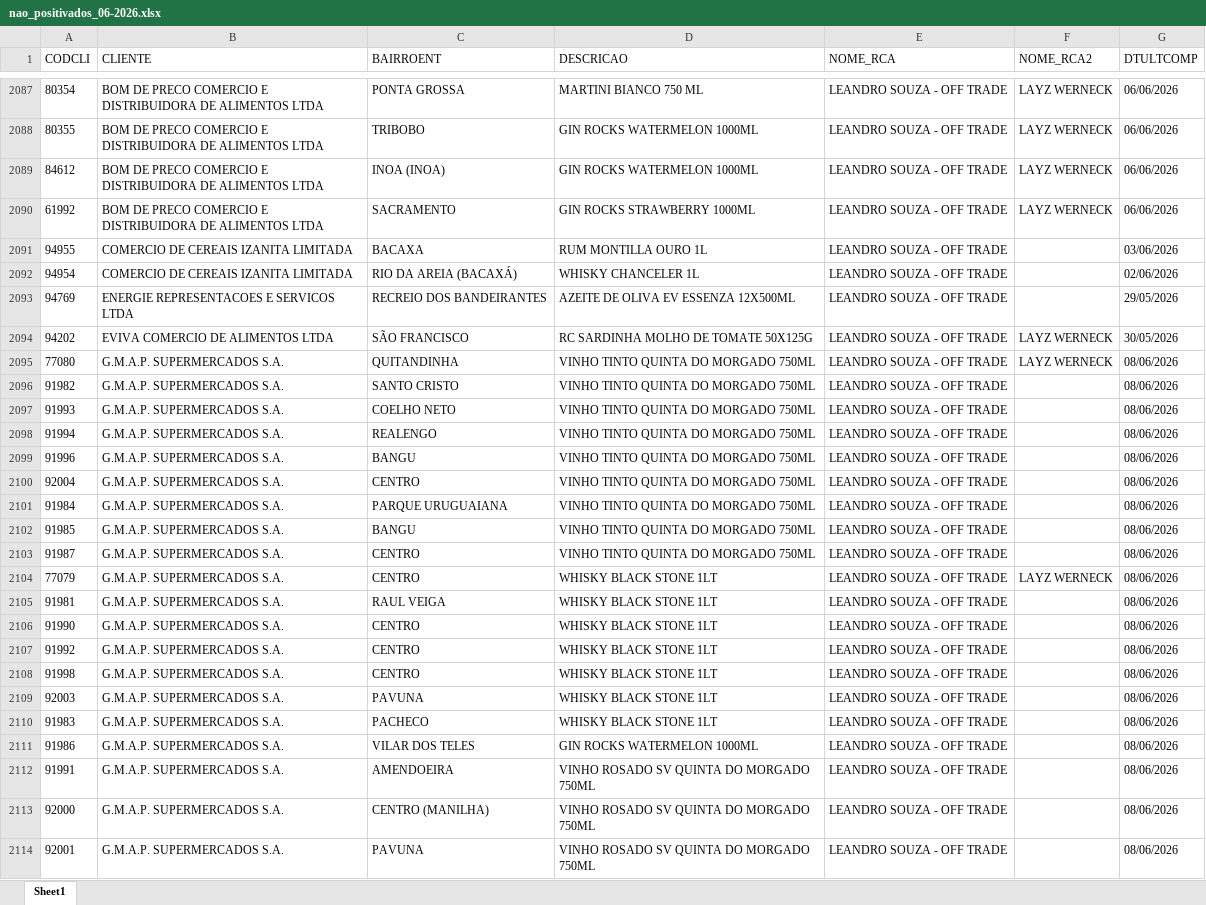
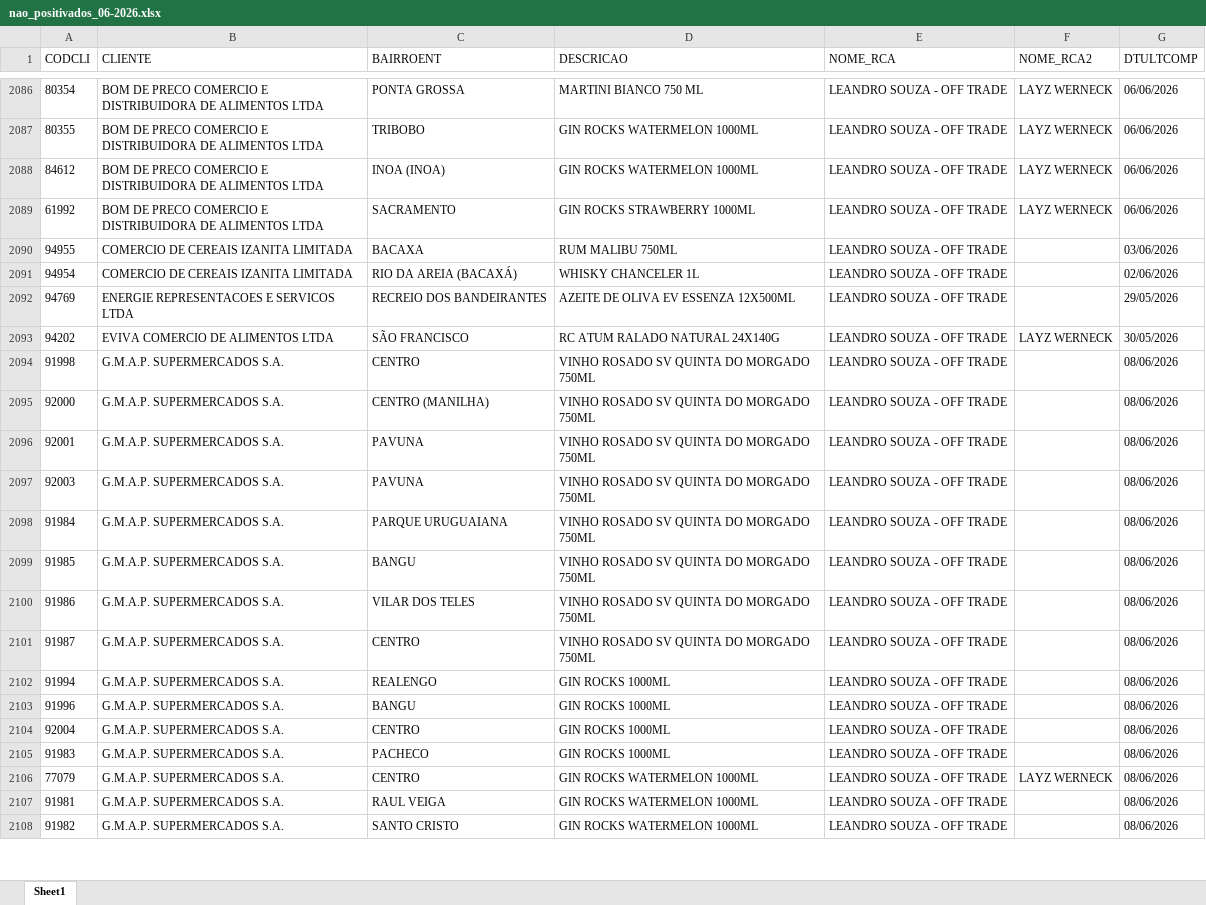
Before and after one commit to leonardocampos-cmd/offtrade, an Excel workbook: nao_positivados_06-2026.xlsx, sheet Sheet1, drawn as a sheet; only a part is shown, gaps mark what is left out; values as stored, in another font and other column widths than the file's, no borders; removed rows and columns are numbered as before the commit, all else as after; the diff covers the shown part only; the diff names each change by its address in the sheet, - before the commit and + after, or states it on an @@ line.

```diff
--- a/nao_positivados_06-2026.xlsx (sheet Sheet1)
+++ b/nao_positivados_06-2026.xlsx (sheet Sheet1)
-D2090 (DESCRICAO): RUM MONTILLA OURO 1L
+D2090 (DESCRICAO): RUM MALIBU 750ML
-D2093 (DESCRICAO): RC SARDINHA MOLHO DE TOMATE 50X125G
+D2093 (DESCRICAO): RC ATUM RALADO NATURAL 24X140G
-row 2095: 77080 | G.M.A.P. SUPERMERCADOS S.A. | QUITANDINHA | VINHO TINTO QUINTA DO MORGADO 750ML | LEANDRO SOUZA - OFF TRADE | LAYZ WERNECK | 08/06/2026
-row 2096: 91982 | G.M.A.P. SUPERMERCADOS S.A. | SANTO CRISTO | VINHO TINTO QUINTA DO MORGADO 750ML | LEANDRO SOUZA - OFF TRADE |  | 08/06/2026
-row 2097: 91993 | G.M.A.P. SUPERMERCADOS S.A. | COELHO NETO | VINHO TINTO QUINTA DO MORGADO 750ML | LEANDRO SOUZA - OFF TRADE |  | 08/06/2026
-row 2098: 91994 | G.M.A.P. SUPERMERCADOS S.A. | REALENGO | VINHO TINTO QUINTA DO MORGADO 750ML | LEANDRO SOUZA - OFF TRADE |  | 08/06/2026
-row 2099: 91996 | G.M.A.P. SUPERMERCADOS S.A. | BANGU | VINHO TINTO QUINTA DO MORGADO 750ML | LEANDRO SOUZA - OFF TRADE |  | 08/06/2026
-row 2100: 92004 | G.M.A.P. SUPERMERCADOS S.A. | CENTRO | VINHO TINTO QUINTA DO MORGADO 750ML | LEANDRO SOUZA - OFF TRADE |  | 08/06/2026
-row 2101: 91984 | G.M.A.P. SUPERMERCADOS S.A. | PARQUE URUGUAIANA | VINHO TINTO QUINTA DO MORGADO 750ML | LEANDRO SOUZA - OFF TRADE |  | 08/06/2026
-row 2102: 91985 | G.M.A.P. SUPERMERCADOS S.A. | BANGU | VINHO TINTO QUINTA DO MORGADO 750ML | LEANDRO SOUZA - OFF TRADE |  | 08/06/2026
-row 2103: 91987 | G.M.A.P. SUPERMERCADOS S.A. | CENTRO | VINHO TINTO QUINTA DO MORGADO 750ML | LEANDRO SOUZA - OFF TRADE |  | 08/06/2026
-row 2104: 77079 | G.M.A.P. SUPERMERCADOS S.A. | CENTRO | WHISKY BLACK STONE 1LT | LEANDRO SOUZA - OFF TRADE | LAYZ WERNECK | 08/06/2026
-row 2105: 91981 | G.M.A.P. SUPERMERCADOS S.A. | RAUL VEIGA | WHISKY BLACK STONE 1LT | LEANDRO SOUZA - OFF TRADE |  | 08/06/2026
-row 2106: 91990 | G.M.A.P. SUPERMERCADOS S.A. | CENTRO | WHISKY BLACK STONE 1LT | LEANDRO SOUZA - OFF TRADE |  | 08/06/2026
-row 2107: 91992 | G.M.A.P. SUPERMERCADOS S.A. | CENTRO | WHISKY BLACK STONE 1LT | LEANDRO SOUZA - OFF TRADE |  | 08/06/2026
-D2094 (DESCRICAO): WHISKY BLACK STONE 1LT
+D2094 (DESCRICAO): VINHO ROSADO SV QUINTA DO MORGADO 750ML
-row 2109: 92003 | G.M.A.P. SUPERMERCADOS S.A. | PAVUNA | WHISKY BLACK STONE 1LT | LEANDRO SOUZA - OFF TRADE |  | 08/06/2026
-row 2110: 91983 | G.M.A.P. SUPERMERCADOS S.A. | PACHECO | WHISKY BLACK STONE 1LT | LEANDRO SOUZA - OFF TRADE |  | 08/06/2026
-row 2111: 91986 | G.M.A.P. SUPERMERCADOS S.A. | VILAR DOS TELES | GIN ROCKS WATERMELON 1000ML | LEANDRO SOUZA - OFF TRADE |  | 08/06/2026
-row 2112: 91991 | G.M.A.P. SUPERMERCADOS S.A. | AMENDOEIRA | VINHO ROSADO SV QUINTA DO MORGADO 750ML | LEANDRO SOUZA - OFF TRADE |  | 08/06/2026
+row 2097: 92003 | G.M.A.P. SUPERMERCADOS S.A. | PAVUNA | VINHO ROSADO SV QUINTA DO MORGADO 750ML | LEANDRO SOUZA - OFF TRADE |  | 08/06/2026
+row 2098: 91984 | G.M.A.P. SUPERMERCADOS S.A. | PARQUE URUGUAIANA | VINHO ROSADO SV QUINTA DO MORGADO 750ML | LEANDRO SOUZA - OFF TRADE |  | 08/06/2026
+row 2099: 91985 | G.M.A.P. SUPERMERCADOS S.A. | BANGU | VINHO ROSADO SV QUINTA DO MORGADO 750ML | LEANDRO SOUZA - OFF TRADE |  | 08/06/2026
+row 2100: 91986 | G.M.A.P. SUPERMERCADOS S.A. | VILAR DOS TELES | VINHO ROSADO SV QUINTA DO MORGADO 750ML | LEANDRO SOUZA - OFF TRADE |  | 08/06/2026
+row 2101: 91987 | G.M.A.P. SUPERMERCADOS S.A. | CENTRO | VINHO ROSADO SV QUINTA DO MORGADO 750ML | LEANDRO SOUZA - OFF TRADE |  | 08/06/2026
+row 2102: 91994 | G.M.A.P. SUPERMERCADOS S.A. | REALENGO | GIN ROCKS 1000ML | LEANDRO SOUZA - OFF TRADE |  | 08/06/2026
+row 2103: 91996 | G.M.A.P. SUPERMERCADOS S.A. | BANGU | GIN ROCKS 1000ML | LEANDRO SOUZA - OFF TRADE |  | 08/06/2026
+row 2104: 92004 | G.M.A.P. SUPERMERCADOS S.A. | CENTRO | GIN ROCKS 1000ML | LEANDRO SOUZA - OFF TRADE |  | 08/06/2026
+row 2105: 91983 | G.M.A.P. SUPERMERCADOS S.A. | PACHECO | GIN ROCKS 1000ML | LEANDRO SOUZA - OFF TRADE |  | 08/06/2026
+row 2106: 77079 | G.M.A.P. SUPERMERCADOS S.A. | CENTRO | GIN ROCKS WATERMELON 1000ML | LEANDRO SOUZA - OFF TRADE | LAYZ WERNECK | 08/06/2026
+row 2107: 91981 | G.M.A.P. SUPERMERCADOS S.A. | RAUL VEIGA | GIN ROCKS WATERMELON 1000ML | LEANDRO SOUZA - OFF TRADE |  | 08/06/2026
+row 2108: 91982 | G.M.A.P. SUPERMERCADOS S.A. | SANTO CRISTO | GIN ROCKS WATERMELON 1000ML | LEANDRO SOUZA - OFF TRADE |  | 08/06/2026
```
Also changed, not shown: 26 added rows, 22 removed rows, 6 moved rows and 574 edited cells elsewhere in this sheet, 2 other files.
